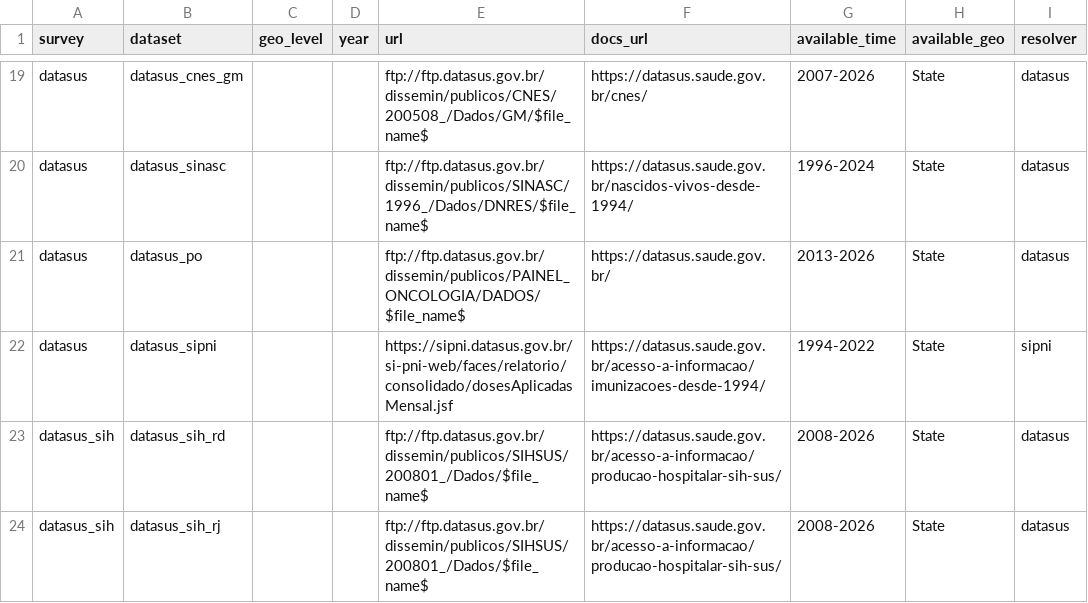
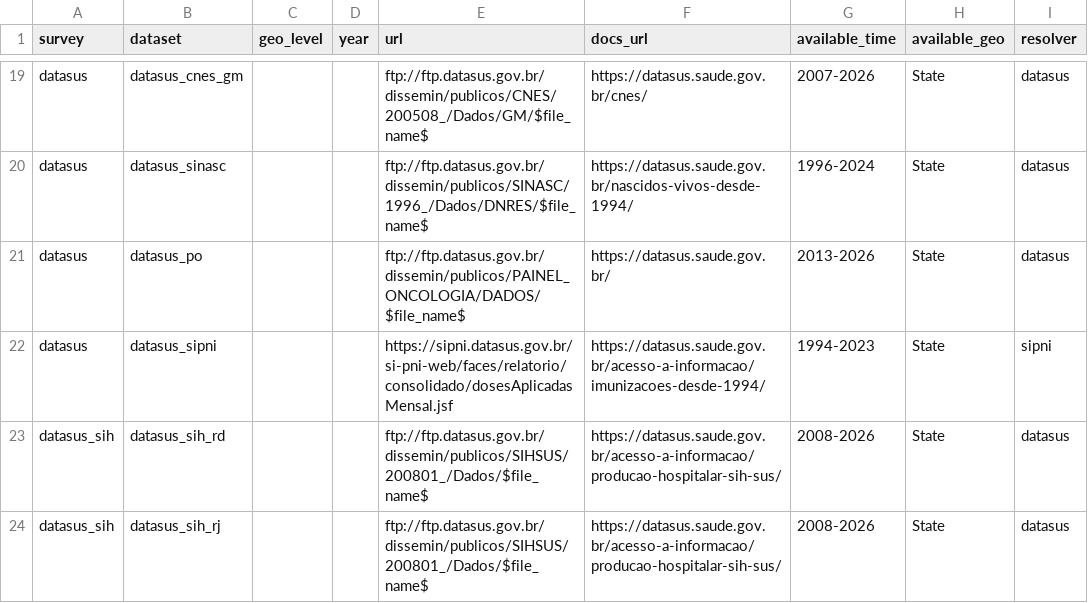
Before and after one commit to datazoompuc/datazoom.saude, a CSV file: inst/extdata/manifest/v1/datasets_link.csv, drawn as a sheet; only a part is shown, gaps mark what is left out.

Commit message:
Fix CI order of operations, prevent dropping DATASUS on partial failures, ignore output files and update SIPNI to 2023
- build_manifest.R: compute total_failed and exit_code before writing GITHUB_OUTPUT; close con explicitly.
- build_manifest.R: do not skip result merging (remove next) when unrefreshed rows exist; log warning and record partial failure instead.
- .gitignore: add actions/output/ to prevent untracked candidate and report files from polluting automated PRs.
- update-manifest.yaml: fail workflow when exit code is not 0, 10 or 11; report issues on unknown errors.
- datasets_link.csv, test-datasets_link.R, resolve_sipni.R: update SI-PNI available_time to 1994-2023.
- check_all_loads.R: enhance regression harness to compare branch loader outputs directly against main branch using git worktree.

```diff
--- a/inst/extdata/manifest/v1/datasets_link.csv
+++ b/inst/extdata/manifest/v1/datasets_link.csv
@@ -21,3 +21,3 @@ datasus,datasus_sinasc,,,ftp://ftp.datasus.gov.br/dissemin/publicos/SINASC/1996_
 datasus,datasus_po,,,ftp://ftp.datasus.gov.br/dissemin/publicos/PAINEL_ONCOLOGIA/DADOS/$file_name$,https://datasus.saude.gov.br/,2013-2026,State,datasus
-datasus,datasus_sipni,,,https://sipni.datasus.gov.br/si-pni-web/faces/relatorio/consolidado/dosesAplicadasMensal.jsf,https://datasus.saude.gov.br/acesso-a-informacao/imunizacoes-desde-1994/,1994-2022,State,sipni
+datasus,datasus_sipni,,,https://sipni.datasus.gov.br/si-pni-web/faces/relatorio/consolidado/dosesAplicadasMensal.jsf,https://datasus.saude.gov.br/acesso-a-informacao/imunizacoes-desde-1994/,1994-2023,State,sipni
 datasus_sih,datasus_sih_rd,,,ftp://ftp.datasus.gov.br/dissemin/publicos/SIHSUS/200801_/Dados/$file_name$,https://datasus.saude.gov.br/acesso-a-informacao/producao-hospitalar-sih-sus/,2008-2026,State,datasus
```
Also changed, not shown: 7 other files.
